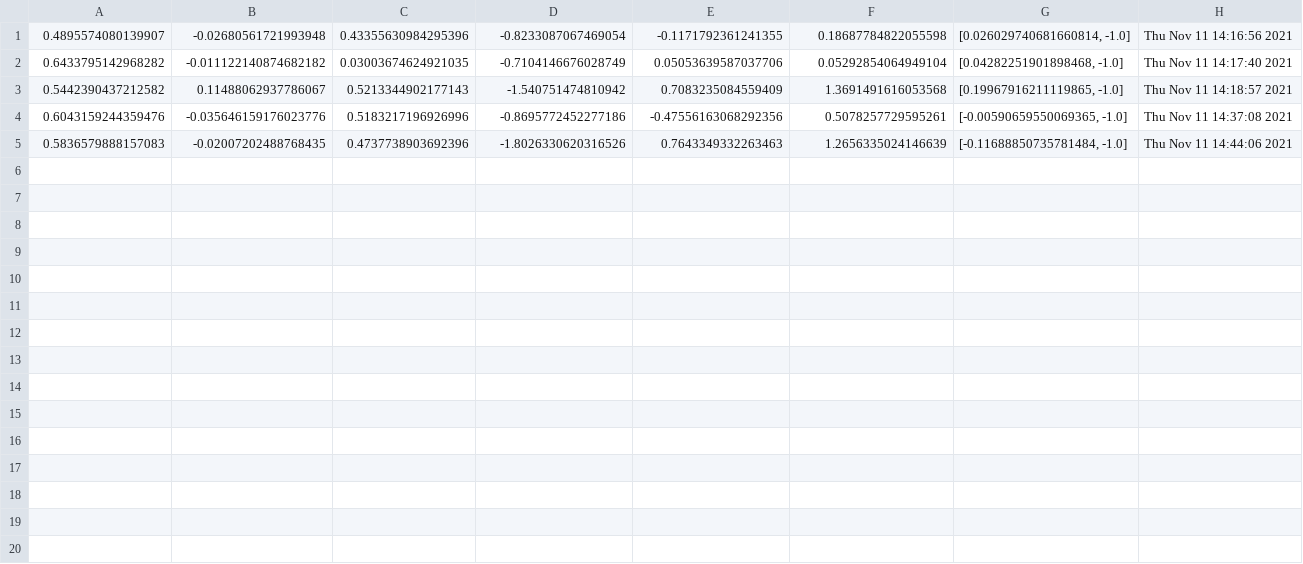
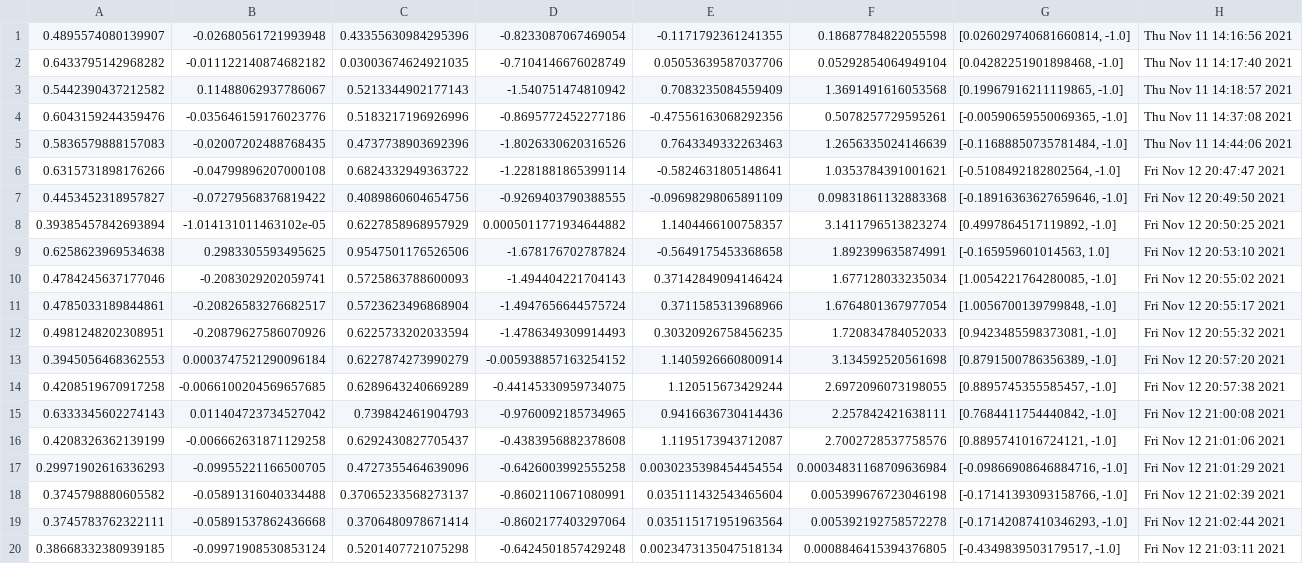
Before and after one commit to leesslife/franka_and_flexiv, a CSV file: reader/save/franka_P_save1.csv, drawn as a sheet; the diff names each change by its address in the sheet, - before the commit and + after, or states it on an @@ line.

```diff
--- a/reader/save/franka_P_save1.csv
+++ b/reader/save/franka_P_save1.csv
+row 6: 0.6315731898176266 | -0.04799896207000108 | 0.6824332949363722 | -1.2281881865399114 | -0.5824631805148641 | 1.0353784391001621 | [-0.5108492182802564, -1.0] | Fri Nov 12 20:47:47 2021
+row 7: 0.4453452318957827 | -0.07279568376819422 | 0.4089860604654756 | -0.9269403790388555 | -0.09698298065891109 | 0.09831861132883368 | [-0.18916363627659646, -1.0] | Fri Nov 12 20:49:50 2021
+row 8: 0.39385457842693894 | -1.014131011463102e-05 | 0.6227858968957929 | 0.0005011771934644882 | 1.1404466100758357 | 3.1411796513823274 | [0.4997864517119892, -1.0] | Fri Nov 12 20:50:25 2021
+row 9: 0.6258623969534638 | 0.2983305593495625 | 0.9547501176526506 | -1.678176702787824 | -0.5649175453368658 | 1.892399635874991 | [-0.165959601014563, 1.0] | Fri Nov 12 20:53:10 2021
+row 10: 0.4784245637177046 | -0.2083029202059741 | 0.5725863788600093 | -1.494404221704143 | 0.37142849094146424 | 1.677128033235034 | [1.0054221764280085, -1.0] | Fri Nov 12 20:55:02 2021
+row 11: 0.4785033189844861 | -0.20826583276682517 | 0.5723623496868904 | -1.4947656644575724 | 0.3711585313968966 | 1.6764801367977054 | [1.0056700139799848, -1.0] | Fri Nov 12 20:55:17 2021
+row 12: 0.4981248202308951 | -0.20879627586070926 | 0.6225733202033594 | -1.4786349309914493 | 0.30320926758456235 | 1.720834784052033 | [0.9423485598373081, -1.0] | Fri Nov 12 20:55:32 2021
+row 13: 0.3945056468362553 | 0.0003747521290096184 | 0.6227874273990279 | -0.005938857163254152 | 1.1405926660800914 | 3.134592520561698 | [0.8791500786356389, -1.0] | Fri Nov 12 20:57:20 2021
+row 14: 0.4208519670917258 | -0.0066100204569657685 | 0.6289643240669289 | -0.44145330959734075 | 1.120515673429244 | 2.6972096073198055 | [0.8895745355585457, -1.0] | Fri Nov 12 20:57:38 2021
+row 15: 0.6333345602274143 | 0.011404723734527042 | 0.739842461904793 | -0.9760092185734965 | 0.9416636730414436 | 2.257842421638111 | [0.7684411754440842, -1.0] | Fri Nov 12 21:00:08 2021
+row 16: 0.4208326362139199 | -0.006662631871129258 | 0.6292430827705437 | -0.4383956882378608 | 1.1195173943712087 | 2.7002728537758576 | [0.8895741016724121, -1.0] | Fri Nov 12 21:01:06 2021
+row 17: 0.29971902616336293 | -0.09955221166500705 | 0.4727355464639096 | -0.6426003992555258 | 0.0030235398454454554 | 0.00034831168709636984 | [-0.09866908646884716, -1.0] | Fri Nov 12 21:01:29 2021
+row 18: 0.3745798880605582 | -0.05891316040334488 | 0.37065233568273137 | -0.8602110671080991 | 0.035111432543465604 | 0.005399676723046198 | [-0.17141393093158766, -1.0] | Fri Nov 12 21:02:39 2021
+row 19: 0.3745783762322111 | -0.05891537862436668 | 0.3706480978671414 | -0.8602177403297064 | 0.035115171951963564 | 0.005392192758572278 | [-0.17142087410346293, -1.0] | Fri Nov 12 21:02:44 2021
+row 20: 0.38668332380939185 | -0.09971908530853124 | 0.5201407721075298 | -0.6424501857429248 | 0.0023473135047518134 | 0.0008846415394376805 | [-0.4349839503179517, -1.0] | Fri Nov 12 21:03:11 2021
```
Also changed, not shown: reader/save/franka_J_save1.csv, 15 other files.
